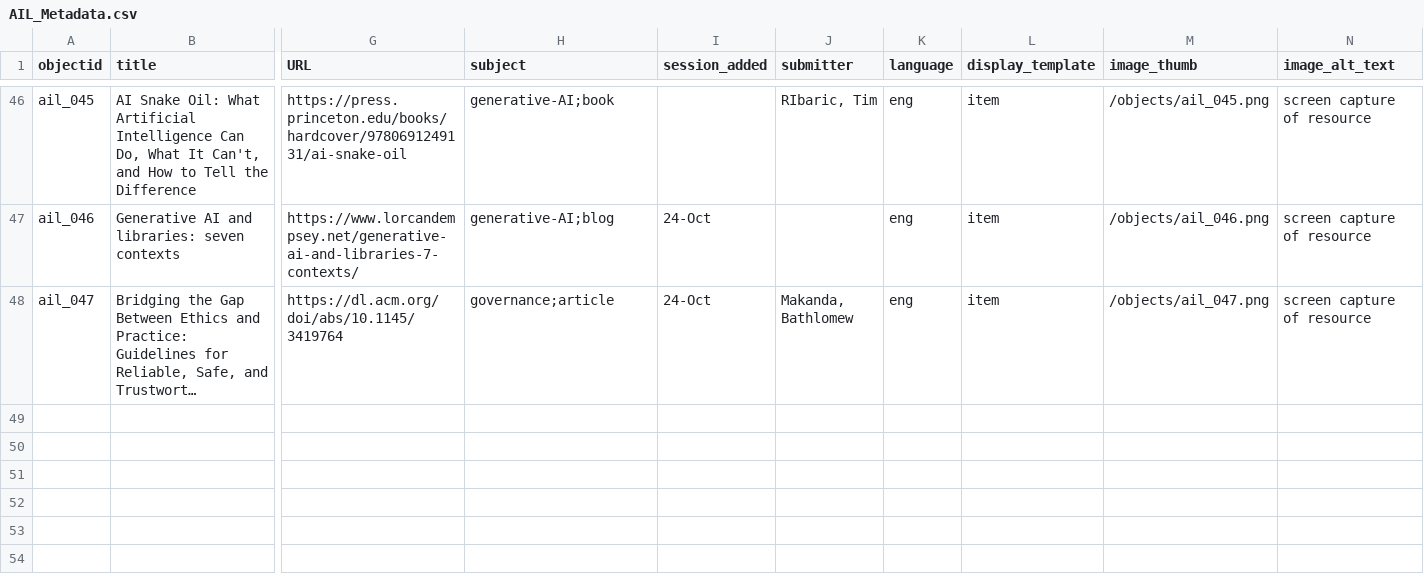
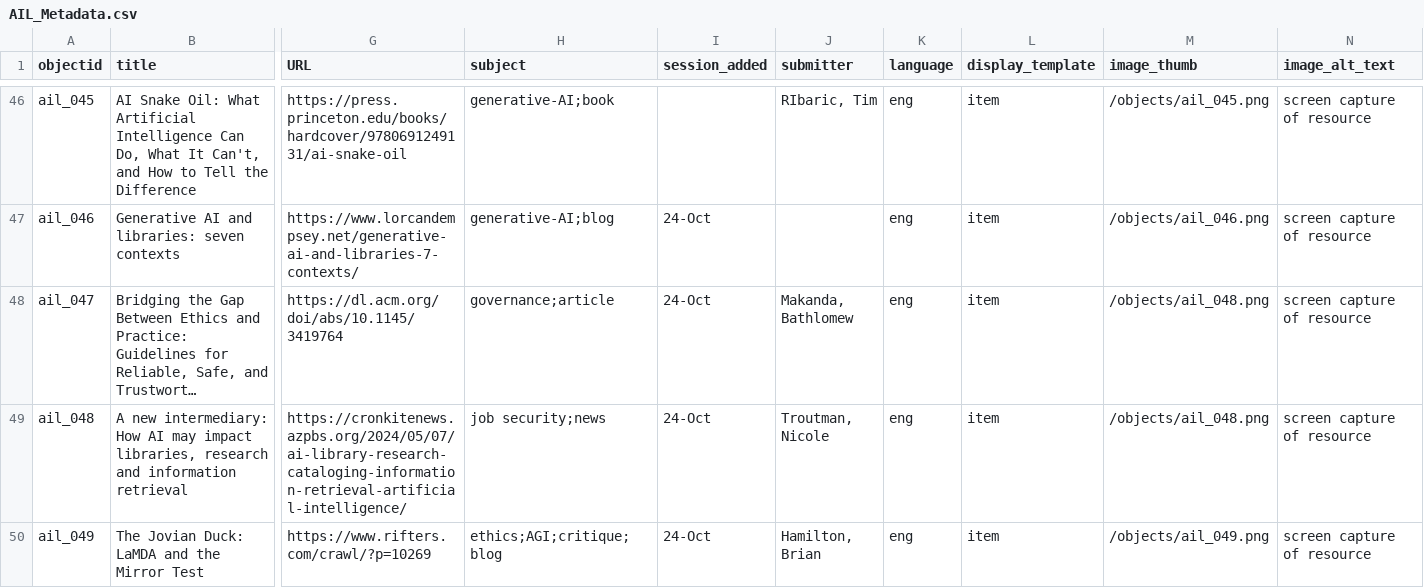
Before and after one commit to elibtronic/AIL_Database, a CSV file: _data/AIL_Metadata.csv, drawn as a sheet; only a part is shown, gaps mark what is left out; long unchanged cells end in …; rows hold the shown columns only; the diff covers the shown part only; the diff names each change by its address in the sheet, - before the commit and + after, or states it on an @@ line.

```diff
--- a/_data/AIL_Metadata.csv
+++ b/_data/AIL_Metadata.csv
-M48 (image_thumb): /objects/ail_047.png
+M48 (image_thumb): /objects/ail_048.png
+row 49: ail_048 | A new intermediary: How AI may impact libraries, research and information retrieval | https://cronkitenews.azpbs.org/2024/05/07/ai-library-research-cataloging-information-retrieval-artificial-intelligence/ | job security;news | 24-Oct | Troutman, Nicole | eng | item | /objects/ail_048.png | screen capture of resource
+row 50: ail_049 | The Jovian Duck: LaMDA and the Mirror Test | https://www.rifters.com/crawl/?p=10269 | ethics;AGI;critique;blog | 24-Oct | Hamilton, Brian | eng | item | /objects/ail_049.png | screen capture of resource
```
Also changed, not shown: 3 added rows elsewhere in this file, 1 other file.
